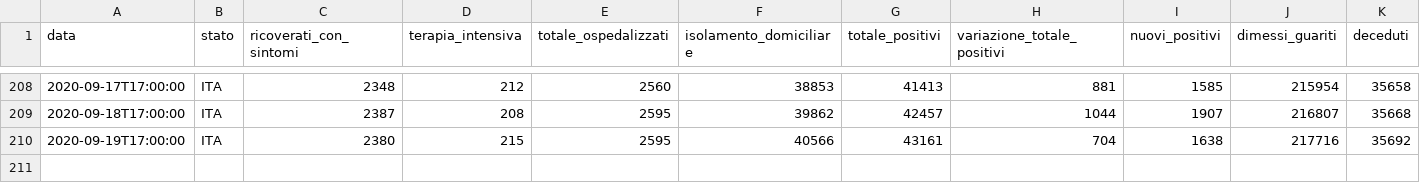
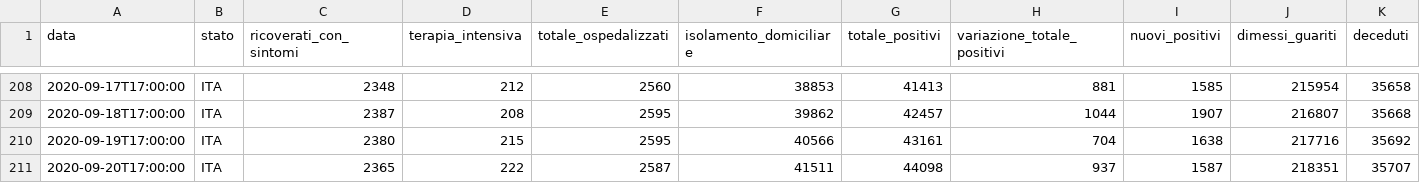
Before and after one commit to angelodm/covid-19_Italy, a CSV file: Italy_national_trends/dpc-covid19-ita-andamento-nazionale.csv, drawn as a sheet; only a part is shown, gaps mark what is left out; rows hold the shown columns only; the diff names each change by its address in the sheet, - before the commit and + after, or states it on an @@ line.

Commit message:
Italian National Trends

```diff
--- a/Italy_national_trends/dpc-covid19-ita-andamento-nazionale.csv
+++ b/Italy_national_trends/dpc-covid19-ita-andamento-nazionale.csv
+row 211: 2020-09-20T17:00:00 | ITA | 2365 | 222 | 2587 | 41511 | 44098 | 937 | 1587 | 218351 | 35707
```
